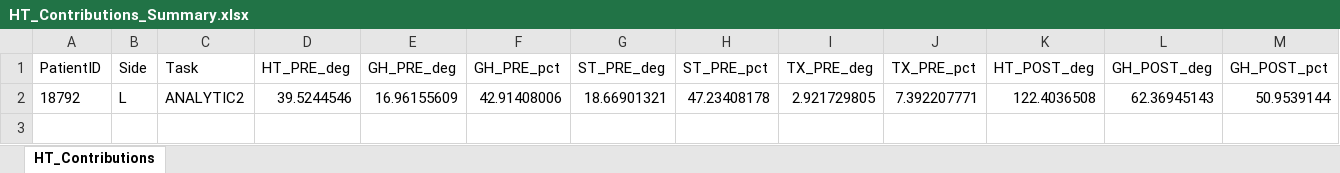
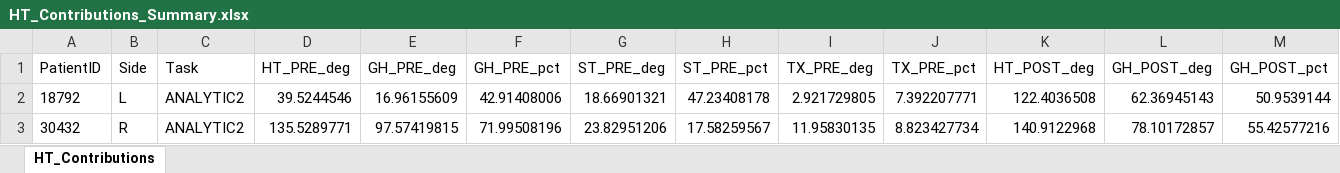
Before and after one commit to HugoFrancalanci/Shoulder-Development, an Excel workbook: 1-Processing/Protocol01/Multi/Results/HT_Contributions_Summary.xlsx, sheet HT_Contributions, drawn as a sheet; only a part is shown; values as stored, in another font and other column widths than the file's, no borders; rows hold the shown columns only; the diff names each change by its address in the sheet, - before the commit and + after, or states it on an @@ line.

Commit message:
Data availability

```diff
--- a/1-Processing/Protocol01/Multi/Results/HT_Contributions_Summary.xlsx (sheet HT_Contributions)
+++ b/1-Processing/Protocol01/Multi/Results/HT_Contributions_Summary.xlsx (sheet HT_Contributions)
+row 3: 30432 | R | ANALYTIC2 | 135.5289771 | 97.57419815 | 71.99508196 | 23.82951206 | 17.58259567 | 11.95830135 | 8.823427734 | 140.9122968 | 78.10172857 | 55.42577216
```
Also changed, not shown: 1-Processing/Protocol01/Multi/Results/PatientInfos_Summary.xlsx, 8 other files.
